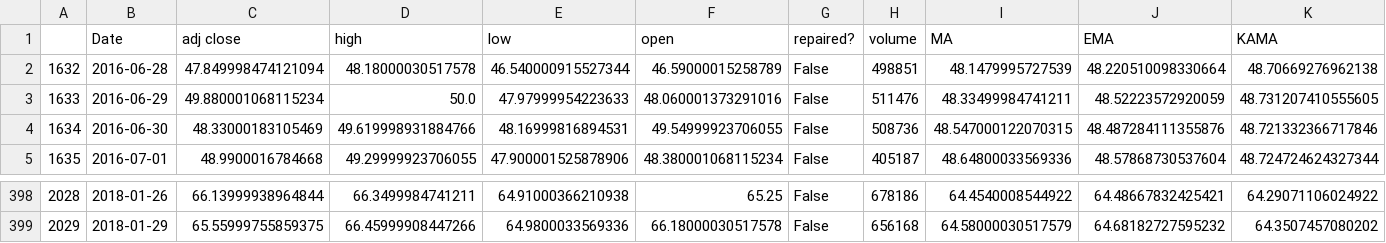
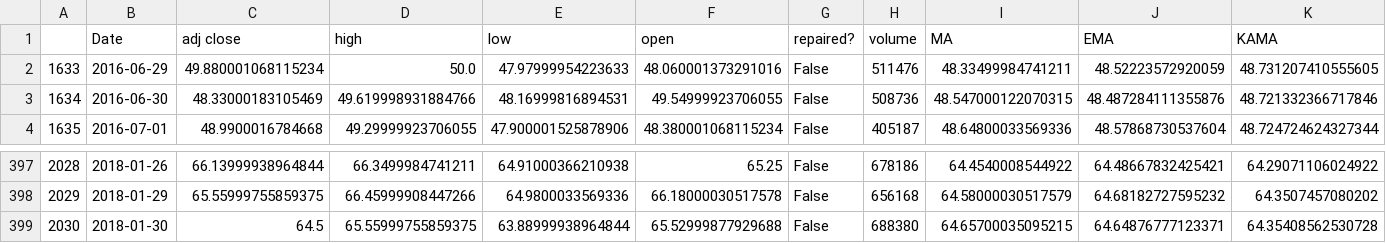
Before and after one commit to juanpajedrez/AAI-540-Group-8, a CSV file: files/dataset/CL=Fy_test.csv, drawn as a sheet; only a part is shown, gaps mark what is left out; removed rows and columns are numbered as before the commit, all else as after; rows hold the shown columns only; the diff names each change by its address in the sheet, - before the commit and + after, or states it on an @@ line.

```diff
--- a/files/dataset/CL=Fy_test.csv
+++ b/files/dataset/CL=Fy_test.csv
-row 2: 1632 | 2016-06-28 | 47.849998474121094 | 48.18000030517578 | 46.540000915527344 | 46.59000015258789 | False | 498851 | 48.1479995727539 | 48.220510098330664 | 48.70669276962138
+row 399: 2030 | 2018-01-30 | 64.5 | 65.55999755859375 | 63.88999938964844 | 65.52999877929688 | False | 688380 | 64.65700035095215 | 64.64876777123371 | 64.35408562530728
```
Also changed, not shown: files/dataset/CL=Fx_dev.csv, files/dataset/CL=Fx_test.csv, 19 other files.
